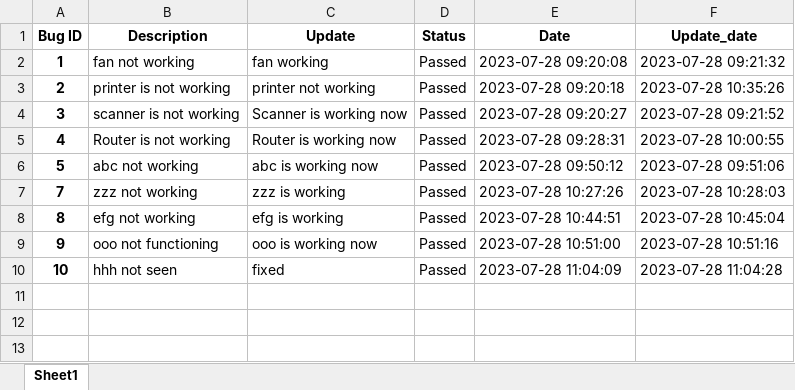
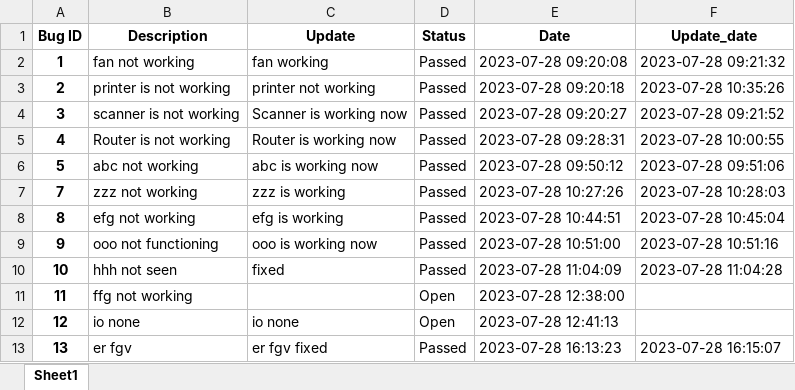
Before and after one commit to naufal-m/TestTool, an Excel workbook: bug_report.xlsx, sheet Sheet1, drawn as a sheet; values as stored, in another font and other column widths than the file's, no borders; the diff names each change by its address in the sheet, - before the commit and + after, or states it on an @@ line.

```diff
--- a/bug_report.xlsx (sheet Sheet1)
+++ b/bug_report.xlsx (sheet Sheet1)
+row 11: 11 | ffg not working |  | Open | 2023-07-28 12:38:00
+row 12: 12 | io none | io none | Open | 2023-07-28 12:41:13
+row 13: 13 | er fgv | er fgv fixed | Passed | 2023-07-28 16:13:23 | 2023-07-28 16:15:07
```
Also changed, not shown: 5 other files.
